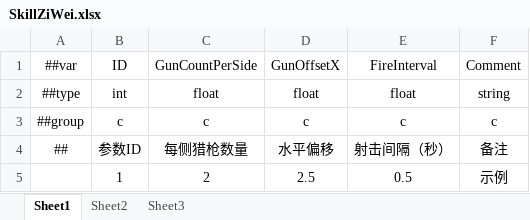
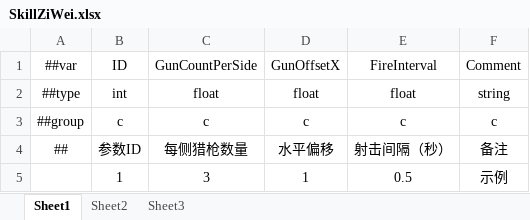
Before and after one commit to greenballyjq/HuntingConfig, an Excel workbook: Datas/SkillZiWei.xlsx, sheet Sheet1, drawn as a sheet; values as stored, in another font and other column widths than the file's, no borders; the diff names each change by its address in the sheet, - before the commit and + after, or states it on an @@ line.

```diff
--- a/Datas/SkillZiWei.xlsx (sheet Sheet1)
+++ b/Datas/SkillZiWei.xlsx (sheet Sheet1)
-C5: 2
+C5: 3
-D5: 2.5
+D5: 1
```
Also changed, not shown: Datas/Bullet.xlsx, Datas/LuckyBuff.xlsx, 9 other files.
